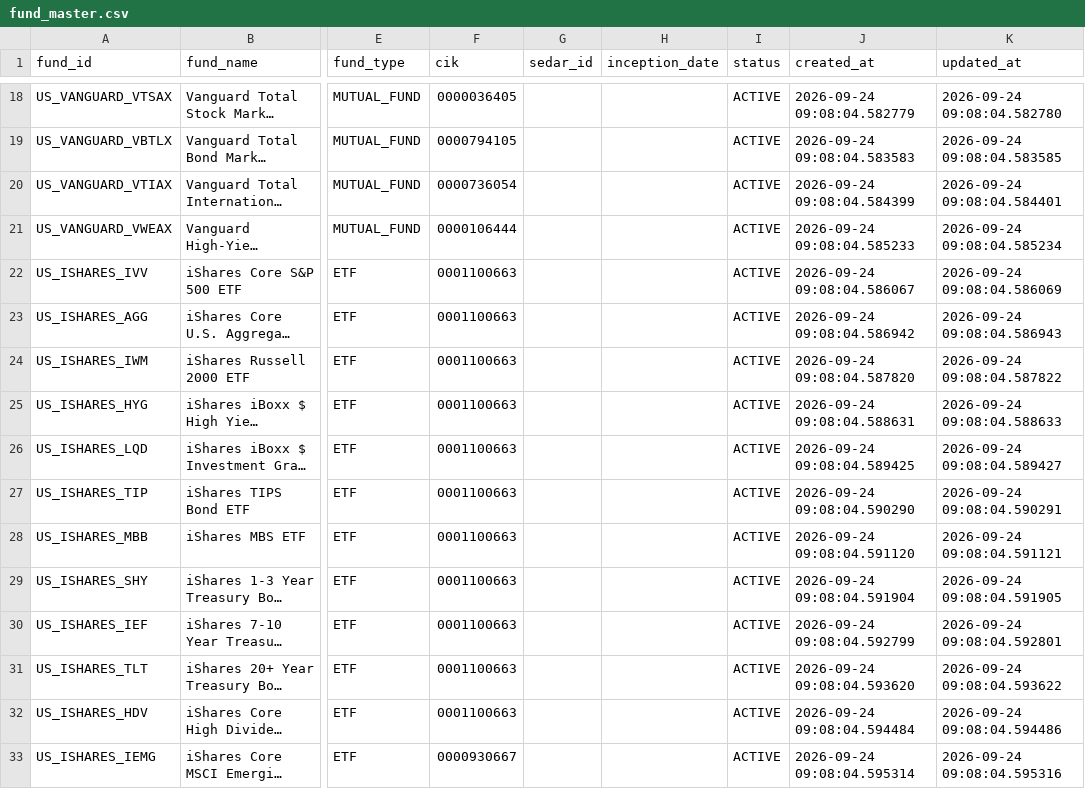
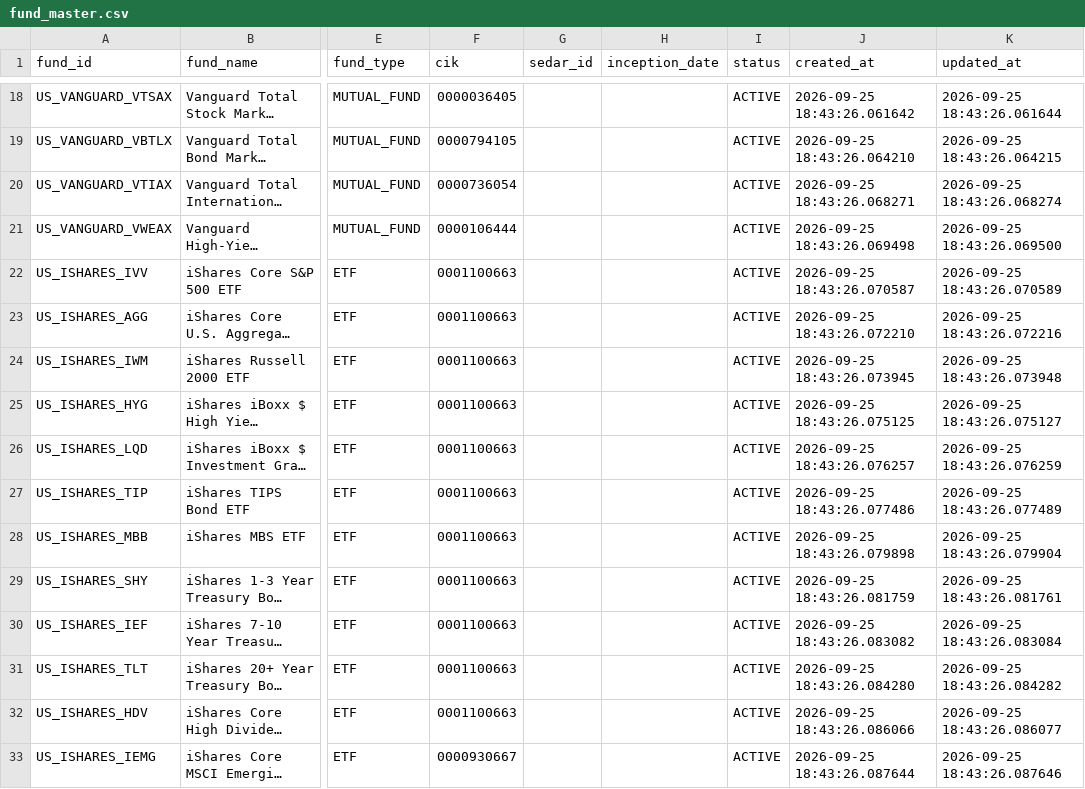
Before and after one commit to chaitanya893/DPA_Assignment2, a CSV file: data/exports/fund_master.csv, drawn as a sheet; only a part is shown, gaps mark what is left out; long unchanged cells end in …; the diff covers the shown part only; the diff names each change by its address in the sheet, - before the commit and + after, or states it on an @@ line.

```diff
--- a/data/exports/fund_master.csv
+++ b/data/exports/fund_master.csv
-J18 (created_at): 2026-09-24 09:08:04.582779
+J18 (created_at): 2026-09-25 18:43:26.061642
-K18 (updated_at): 2026-09-24 09:08:04.582780
+K18 (updated_at): 2026-09-25 18:43:26.061644
-J19 (created_at): 2026-09-24 09:08:04.583583
+J19 (created_at): 2026-09-25 18:43:26.064210
-K19 (updated_at): 2026-09-24 09:08:04.583585
+K19 (updated_at): 2026-09-25 18:43:26.064215
-J20 (created_at): 2026-09-24 09:08:04.584399
+J20 (created_at): 2026-09-25 18:43:26.068271
-K20 (updated_at): 2026-09-24 09:08:04.584401
+K20 (updated_at): 2026-09-25 18:43:26.068274
-J21 (created_at): 2026-09-24 09:08:04.585233
+J21 (created_at): 2026-09-25 18:43:26.069498
-K21 (updated_at): 2026-09-24 09:08:04.585234
+K21 (updated_at): 2026-09-25 18:43:26.069500
-J22 (created_at): 2026-09-24 09:08:04.586067
+J22 (created_at): 2026-09-25 18:43:26.070587
-K22 (updated_at): 2026-09-24 09:08:04.586069
+K22 (updated_at): 2026-09-25 18:43:26.070589
-J23 (created_at): 2026-09-24 09:08:04.586942
+J23 (created_at): 2026-09-25 18:43:26.072210
-K23 (updated_at): 2026-09-24 09:08:04.586943
+K23 (updated_at): 2026-09-25 18:43:26.072216
-J24 (created_at): 2026-09-24 09:08:04.587820
+J24 (created_at): 2026-09-25 18:43:26.073945
-K24 (updated_at): 2026-09-24 09:08:04.587822
+K24 (updated_at): 2026-09-25 18:43:26.073948
-J25 (created_at): 2026-09-24 09:08:04.588631
+J25 (created_at): 2026-09-25 18:43:26.075125
-K25 (updated_at): 2026-09-24 09:08:04.588633
+K25 (updated_at): 2026-09-25 18:43:26.075127
-J26 (created_at): 2026-09-24 09:08:04.589425
+J26 (created_at): 2026-09-25 18:43:26.076257
-K26 (updated_at): 2026-09-24 09:08:04.589427
+K26 (updated_at): 2026-09-25 18:43:26.076259
-J27 (created_at): 2026-09-24 09:08:04.590290
+J27 (created_at): 2026-09-25 18:43:26.077486
-K27 (updated_at): 2026-09-24 09:08:04.590291
+K27 (updated_at): 2026-09-25 18:43:26.077489
-J28 (created_at): 2026-09-24 09:08:04.591120
+J28 (created_at): 2026-09-25 18:43:26.079898
-K28 (updated_at): 2026-09-24 09:08:04.591121
+K28 (updated_at): 2026-09-25 18:43:26.079904
-J29 (created_at): 2026-09-24 09:08:04.591904
+J29 (created_at): 2026-09-25 18:43:26.081759
-K29 (updated_at): 2026-09-24 09:08:04.591905
+K29 (updated_at): 2026-09-25 18:43:26.081761
-J30 (created_at): 2026-09-24 09:08:04.592799
+J30 (created_at): 2026-09-25 18:43:26.083082
-K30 (updated_at): 2026-09-24 09:08:04.592801
+K30 (updated_at): 2026-09-25 18:43:26.083084
-J31 (created_at): 2026-09-24 09:08:04.593620
+J31 (created_at): 2026-09-25 18:43:26.084280
-K31 (updated_at): 2026-09-24 09:08:04.593622
+K31 (updated_at): 2026-09-25 18:43:26.084282
-J32 (created_at): 2026-09-24 09:08:04.594484
+J32 (created_at): 2026-09-25 18:43:26.086066
-K32 (updated_at): 2026-09-24 09:08:04.594486
+K32 (updated_at): 2026-09-25 18:43:26.086077
-J33 (created_at): 2026-09-24 09:08:04.595314
+J33 (created_at): 2026-09-25 18:43:26.087644
-K33 (updated_at): 2026-09-24 09:08:04.595316
+K33 (updated_at): 2026-09-25 18:43:26.087646
```
Also changed, not shown: 168 edited cells elsewhere in this file, data/exports/share_class.csv, data/exports/source_registry.csv, 43 other files.
